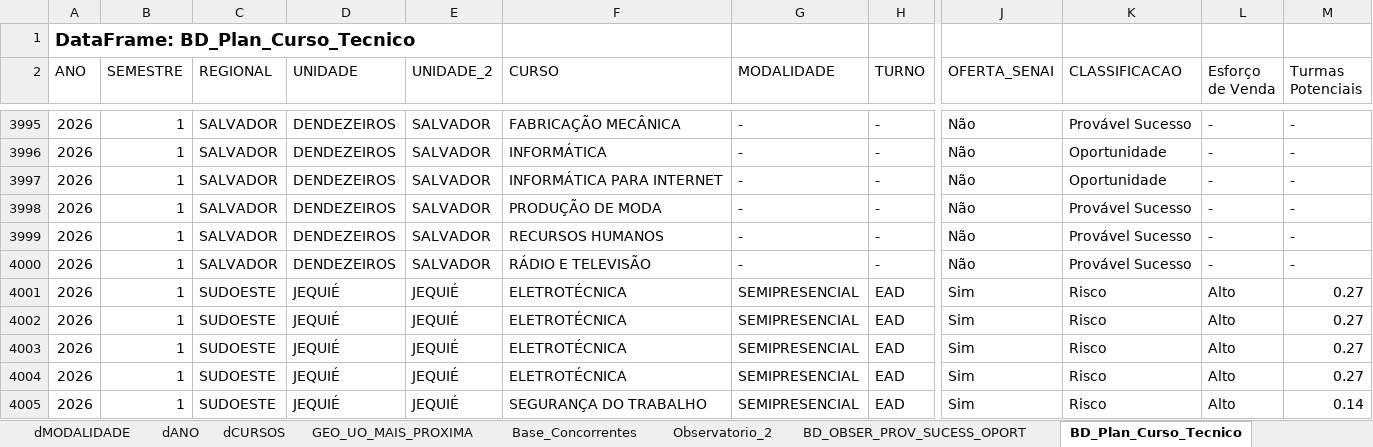
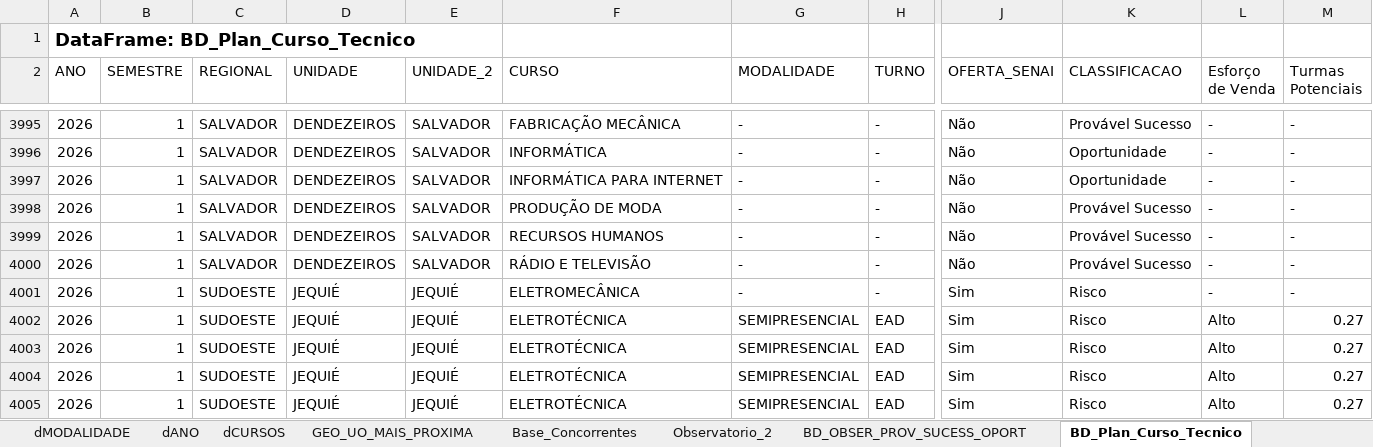
Before and after one commit to imforwork/recomendacao_de_cursos, an Excel workbook: datasets_recomendacao_cursos.xlsx, sheet BD_Plan_Curso_Tecnico, drawn as a sheet; only a part is shown, gaps mark what is left out; the shorter side is filled out with more unchanged rows; values as stored, in another font and other column widths than the file's, no borders; table styles not drawn; rows hold the shown columns only; the diff covers the shown part only; the diff names each change by its address in the sheet, - before the commit and + after, or states it on an @@ line.

Commit message:
Atualização das bases de dados

```diff
--- a/datasets_recomendacao_cursos.xlsx (sheet BD_Plan_Curso_Tecnico)
+++ b/datasets_recomendacao_cursos.xlsx (sheet BD_Plan_Curso_Tecnico)
+row 4001: 2026 | 1 | SUDOESTE | JEQUIÉ | JEQUIÉ | ELETROMECÂNICA | - | - | Sim | Risco | - | -
```
Also changed, not shown: 9 added rows elsewhere in this sheet, sheet Observatorio_2, 2 other files.
